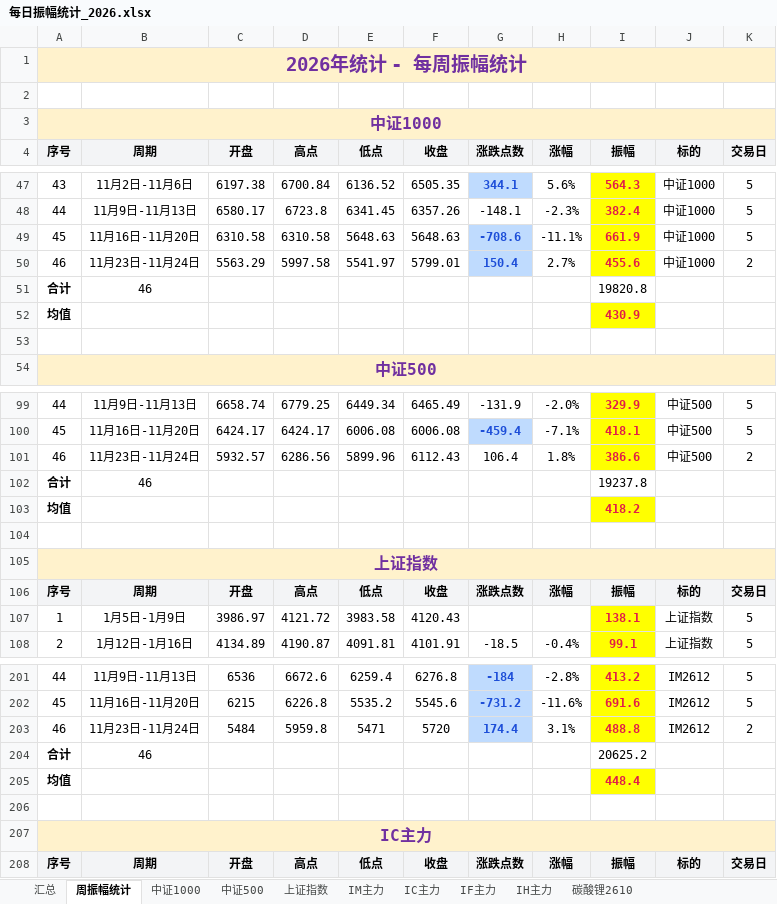
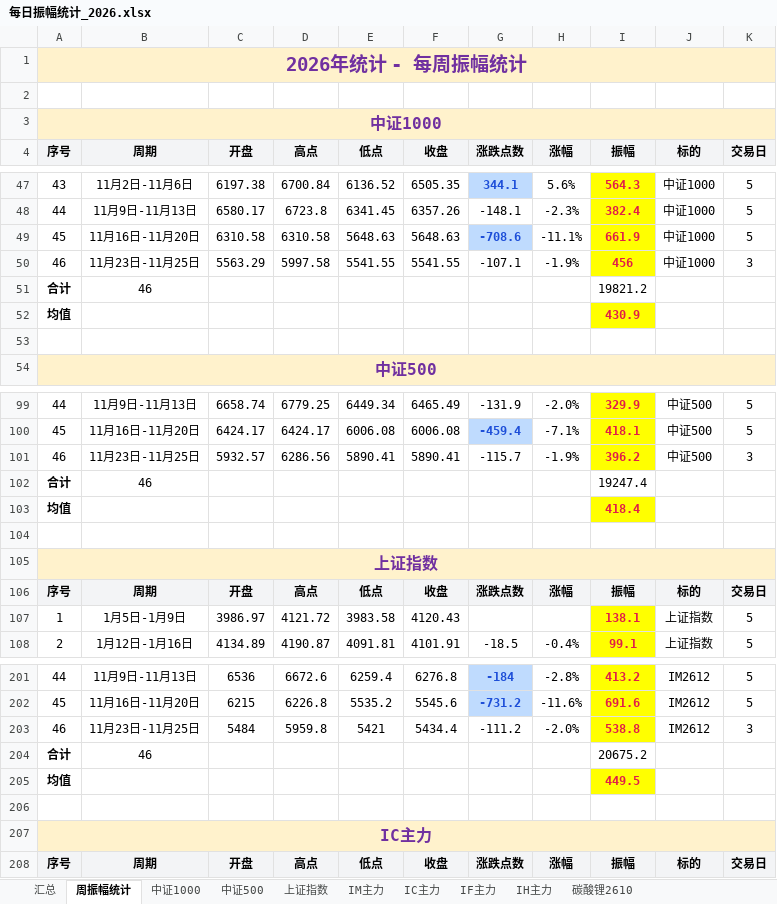
Before and after one commit to iputao-design/futures-amplitude-web, an Excel workbook: 每日振幅统计_2026.xlsx, sheet 周振幅统计, drawn as a sheet; only a part is shown, gaps mark what is left out; values as stored, in another font and other column widths than the file's, no borders; the diff covers the shown part only; the diff names each change by its address in the sheet, - before the commit and + after, or states it on an @@ line.

```diff
--- a/每日振幅统计_2026.xlsx (sheet 周振幅统计)
+++ b/每日振幅统计_2026.xlsx (sheet 周振幅统计)
-B50 (周期): 11月23日-11月24日
+B50 (周期): 11月23日-11月25日
-E50 (低点): 5541.97
+E50 (低点): 5541.55
-F50 (收盘): 5799.01
+F50 (收盘): 5541.55
-G50 (涨跌点数): 150.4
+G50 (涨跌点数): -107.1
@@ G50 fill: #BFDBFE → none, bold: on → off, text colour: #1D4ED8 → black @@
-H50 (涨幅): 2.7%
+H50 (涨幅): -1.9%
-I50 (振幅): 455.6
+I50 (振幅): 456
-K50 (交易日): 2
+K50 (交易日): 3
-I51 (振幅): 19820.8
+I51 (振幅): 19821.2
-B101 (周期): 11月23日-11月24日
+B101 (周期): 11月23日-11月25日
-E101 (低点): 5899.96
+E101 (低点): 5890.41
-F101 (收盘): 6112.43
+F101 (收盘): 5890.41
-G101 (涨跌点数): 106.4
+G101 (涨跌点数): -115.7
-H101 (涨幅): 1.8%
+H101 (涨幅): -1.9%
-I101 (振幅): 386.6
+I101 (振幅): 396.2
-K101 (交易日): 2
+K101 (交易日): 3
-I102 (振幅): 19237.8
+I102 (振幅): 19247.4
-I103 (振幅): 418.2
+I103 (振幅): 418.4
-B203 (周期): 11月23日-11月24日
+B203 (周期): 11月23日-11月25日
-E203 (低点): 5471
+E203 (低点): 5421
-F203 (收盘): 5720
+F203 (收盘): 5434.4
-G203 (涨跌点数): 174.4
+G203 (涨跌点数): -111.2
@@ G203 fill: #BFDBFE → none, bold: on → off, text colour: #1D4ED8 → black @@
-H203 (涨幅): 3.1%
+H203 (涨幅): -2.0%
-I203 (振幅): 488.8
+I203 (振幅): 538.8
-K203 (交易日): 2
+K203 (交易日): 3
-I204 (振幅): 20625.2
+I204 (振幅): 20675.2
-I205 (振幅): 448.4
+I205 (振幅): 449.5
```
Also changed, not shown: 32 edited cells elsewhere in this sheet, sheet 汇总, sheet IH主力, sheet IF主力, sheet IM主力, sheet IC主力, sheet 中证500, 2 more sheets, 每日振幅统计.xlsx, 5 other files.
